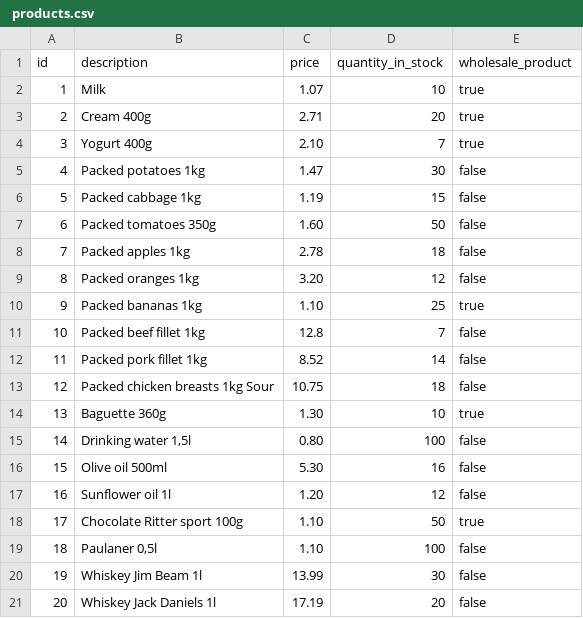
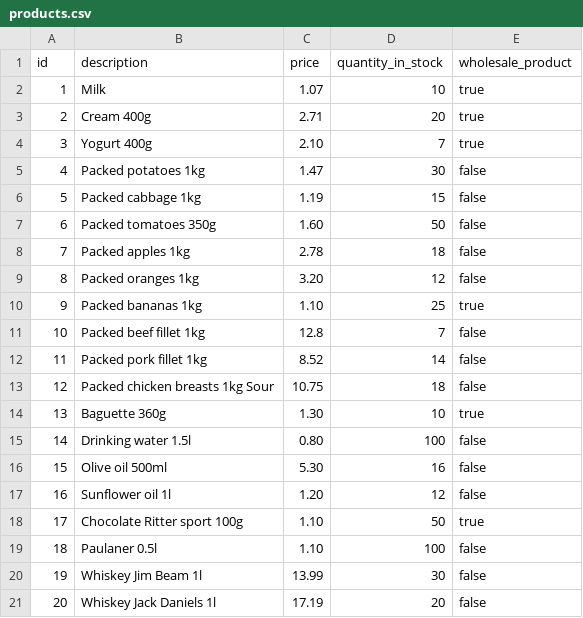
Before and after one commit to Ivan101454/check, a CSV file: src/main/resources/products.csv (was src/main/resoures/ products.csv), drawn as a sheet.

```diff
--- a/src/main/resoures/ products.csv
+++ b/src/main/resources/products.csv
@@ -14,3 +14,3 @@ id;description;price;quantity_in_stock;wholesale_product
 13;Baguette 360g;1.30;10;true
-14;Drinking water 1,5l;0.80;100;false
+14;Drinking water 1.5l;0.80;100;false
 15;Olive oil 500ml;5.30;16;false
@@ -18,3 +18,3 @@ id;description;price;quantity_in_stock;wholesale_product
 17;Chocolate Ritter sport 100g;1.10;50;true
-18;Paulaner 0,5l;1.10;100;false
+18;Paulaner 0.5l;1.10;100;false
 19;Whiskey Jim Beam 1l;13.99;30;false
```
Also changed, not shown: 16 other files.
